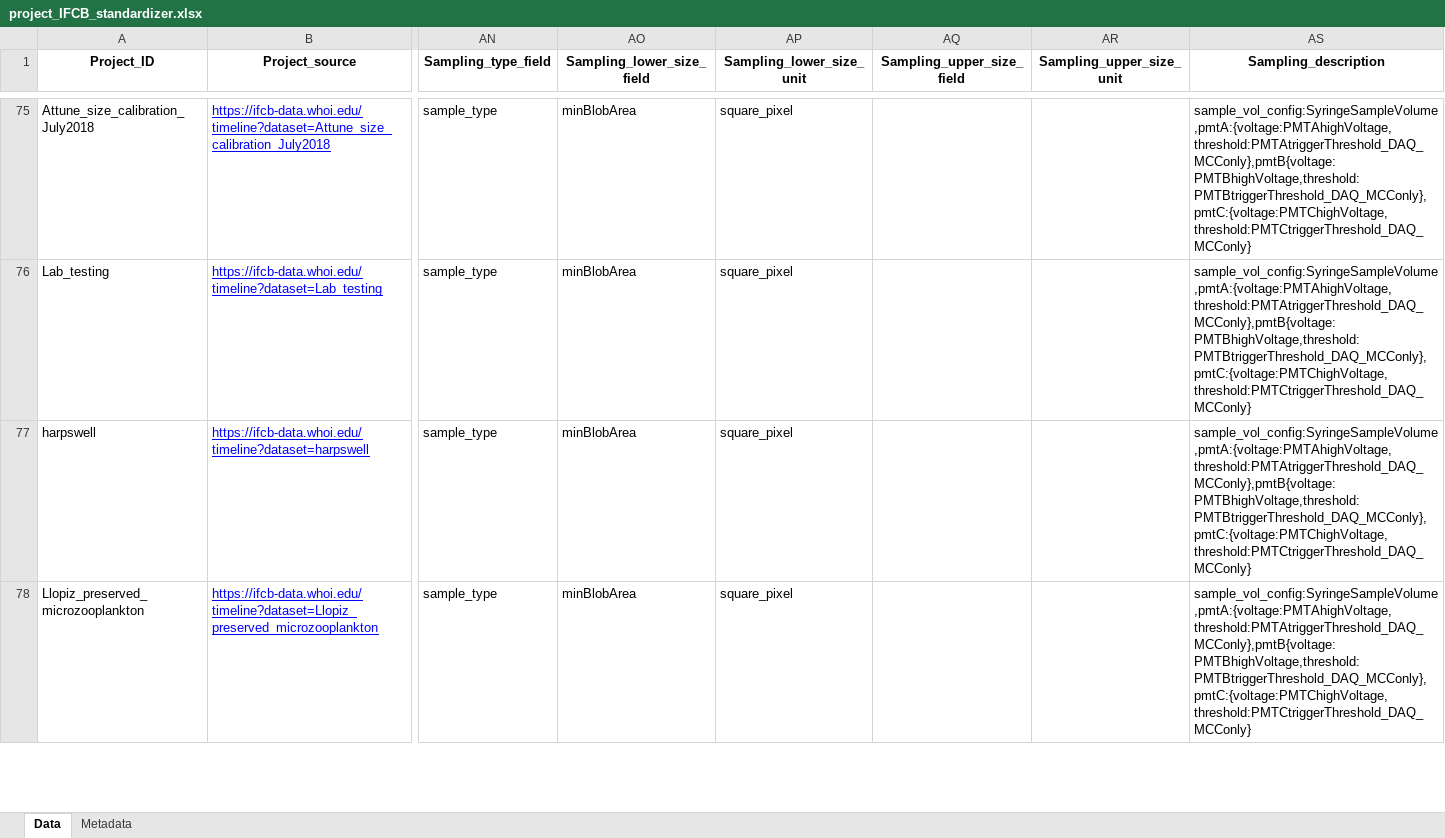
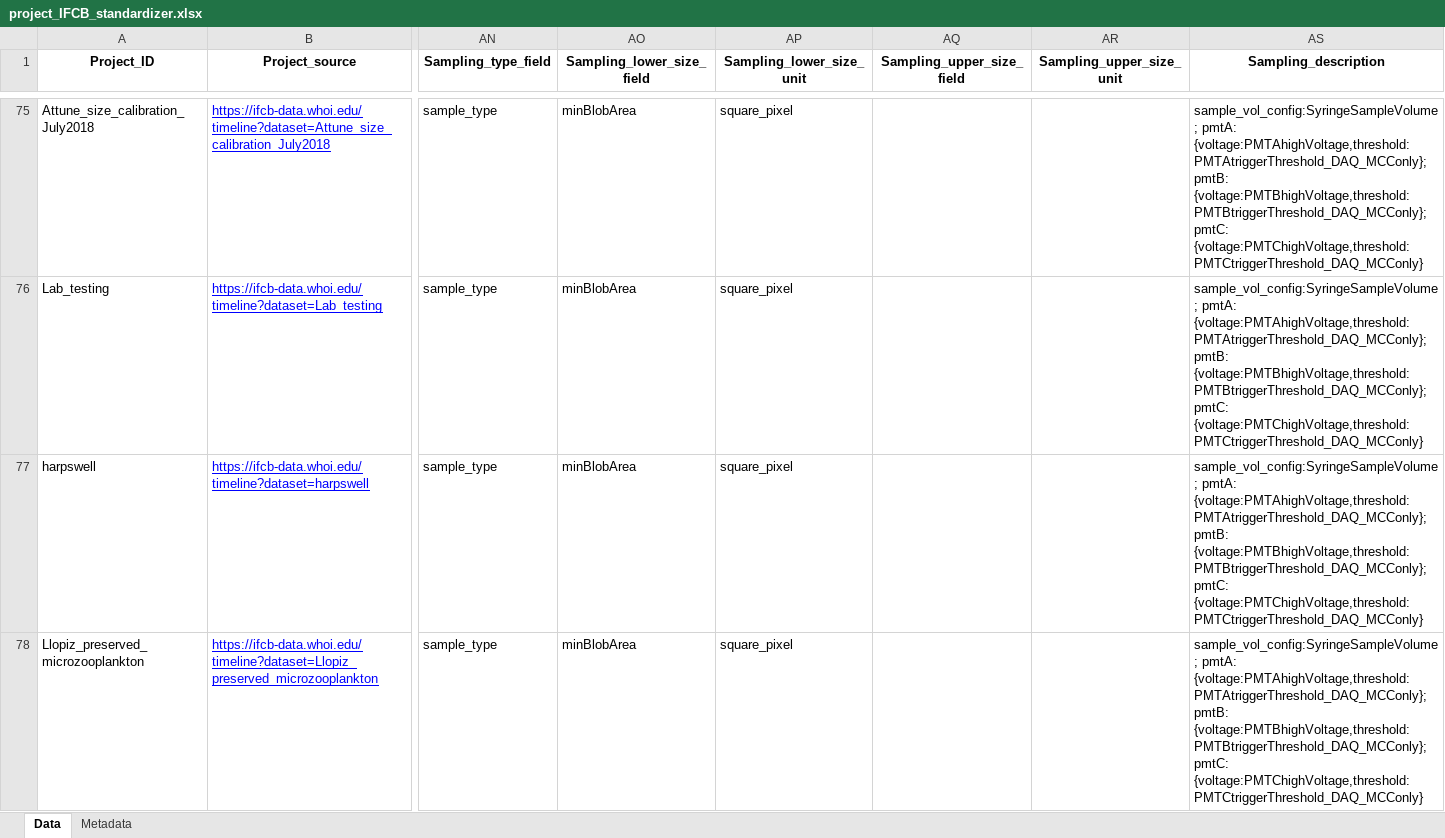
Before and after one commit to jessluo/PSSdb, an Excel workbook: raw/project_IFCB_standardizer.xlsx, sheet Data, drawn as a sheet; only a part is shown, gaps mark what is left out; values as stored, in another font and other column widths than the file's, no borders; the diff covers the shown part only; the diff names each change by its address in the sheet, - before the commit and + after, or states it on an @@ line.

Commit message:
fixed sample ID for IFCB dashboard projects

```diff
--- a/raw/project_IFCB_standardizer.xlsx (sheet Data)
+++ b/raw/project_IFCB_standardizer.xlsx (sheet Data)
-AS75:AS78 (Sampling_description): sample_vol_config:SyringeSampleVolume,pmtA:{voltage:PMTAhighVoltage,threshold:PMTAtriggerThreshold_DAQ_MCConly},pmtB{voltage:PMTBhighVoltage,threshold:PMTBtriggerThreshold_DAQ_MCConly}, pmtC:{voltage:PMTChighVoltage,threshold:PMTCtriggerThreshold_DAQ_MCConly}
+AS75:AS78 (Sampling_description): sample_vol_config:SyringeSampleVolume; pmtA: {voltage:PMTAhighVoltage,threshold:PMTAtriggerThreshold_DAQ_MCConly}; pmtB: {voltage:PMTBhighVoltage,threshold:PMTBtriggerThreshold_DAQ_MCConly}; pmtC: {voltage:PMTChighVoltage,threshold:PMTCtriggerThreshold_DAQ_MCConly}
```
Also changed, not shown: 32 edited cells elsewhere in this sheet.
